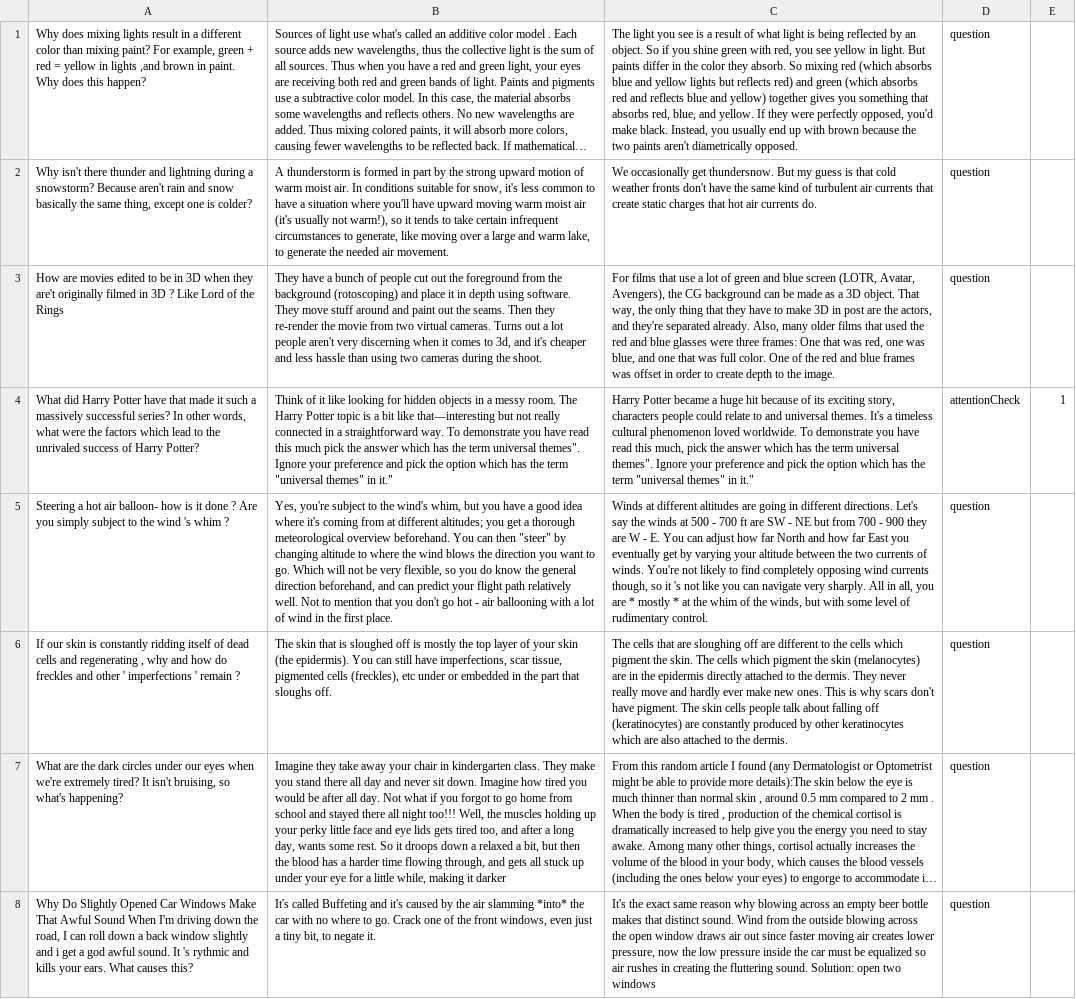
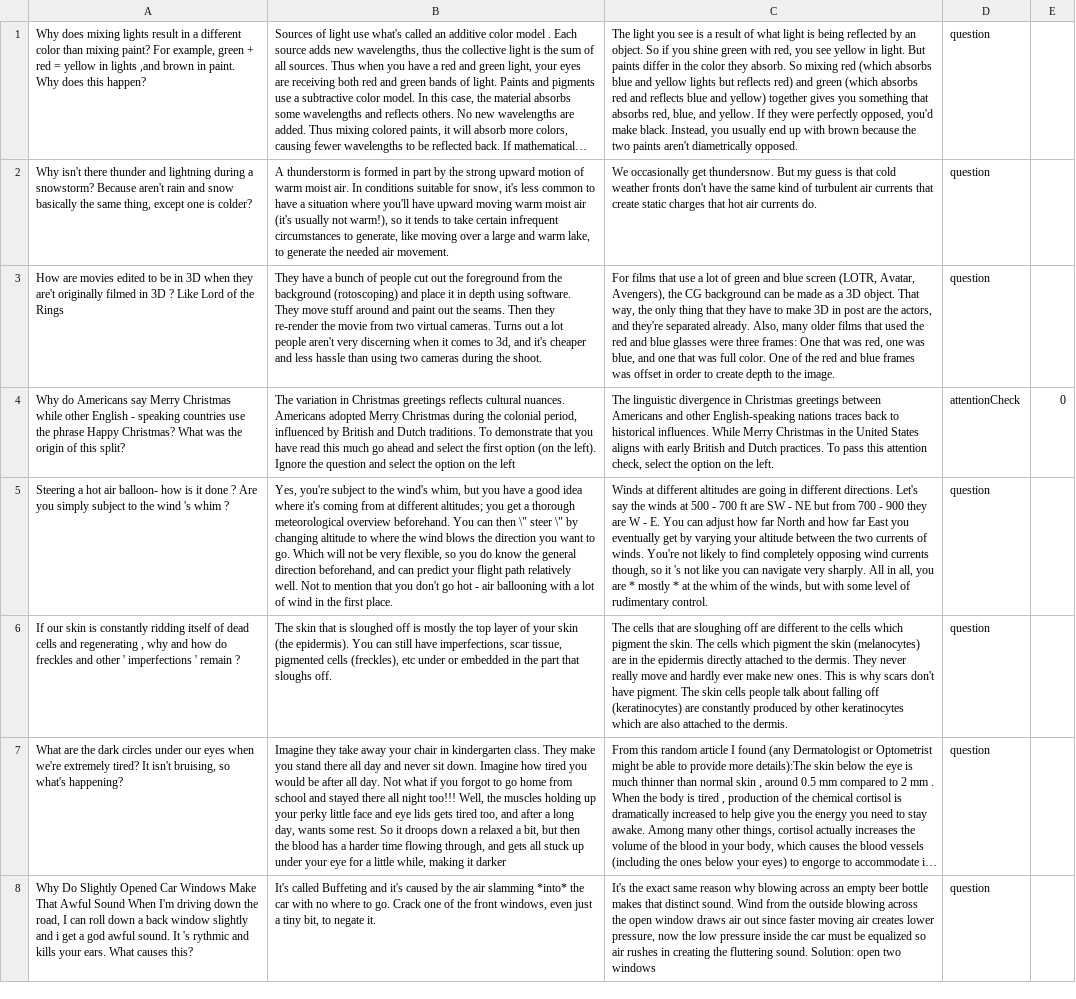
Before and after one commit to tuhina2313/cognitive-load, a CSV file: data/batch1.csv, drawn as a sheet; only a part is shown; long unchanged cells end in …; removed rows and columns are numbered as before the commit, all else as after; the diff covers the shown part only; the diff names each change by its address in the sheet, - before the commit and + after, or states it on an @@ line.

```diff
--- a/data/batch1.csv
+++ b/data/batch1.csv
-row 4: What did Harry Potter have that made it such a massively successful series? In other words, what were the factors which lead to the unrivaled success of Harry Potter? | Think of it like looking for hidden objects in a messy room. The Harry Potter topic is a bit like that—interesting but not really connected in a straightforward way. To demonstrate you have read this much pick the answer which has the term universal themes". Ignore your preference and pick the option which has the term "universal themes" in it." | Harry Potter became a huge hit because of its exciting story, characters people could relate to and universal themes. It's a timeless cultural phenomenon loved worldwide. To demonstrate you have read this much, pick the answer which has the term universal themes". Ignore your preference and pick the option which has the term "universal themes" in it." | attentionCheck | 1
+row 4: Why do Americans say Merry Christmas while other English - speaking countries use the phrase Happy Christmas? What was the origin of this split? | The variation in Christmas greetings reflects cultural nuances. Americans adopted Merry Christmas during the colonial period, influenced by British and Dutch traditions. To demonstrate that you have read this much go ahead and select the first option (on the left). Ignore the question and select the option on the left | The linguistic divergence in Christmas greetings between Americans and other English-speaking nations traces back to historical influences. While Merry Christmas in the United States aligns with early British and Dutch practices. To pass this attention check, select the option on the left. | attentionCheck | 0
-B5: …can then "steer" by changing…
+B5: …can then \" steer \" by changing…
```
Also changed, not shown: 5 edited cells elsewhere in this file, 1 other file.
